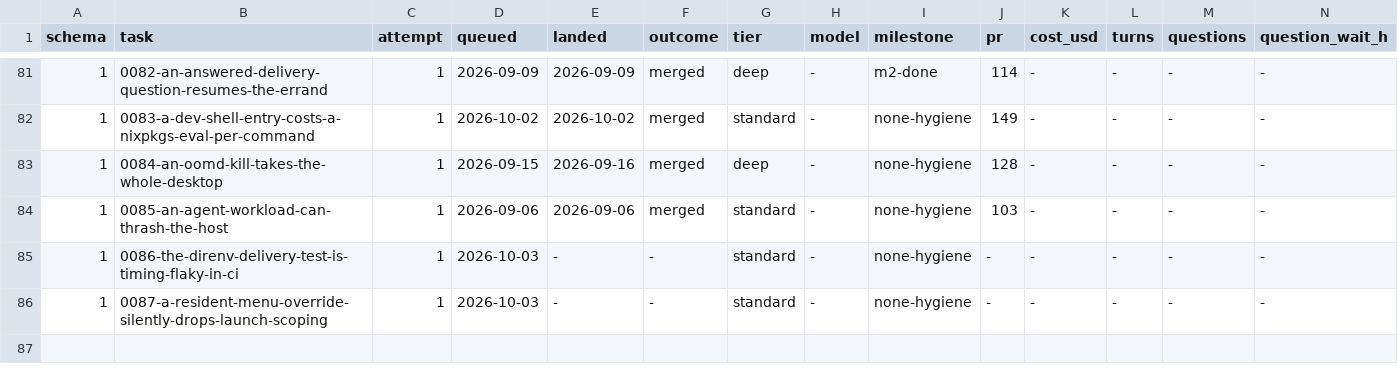
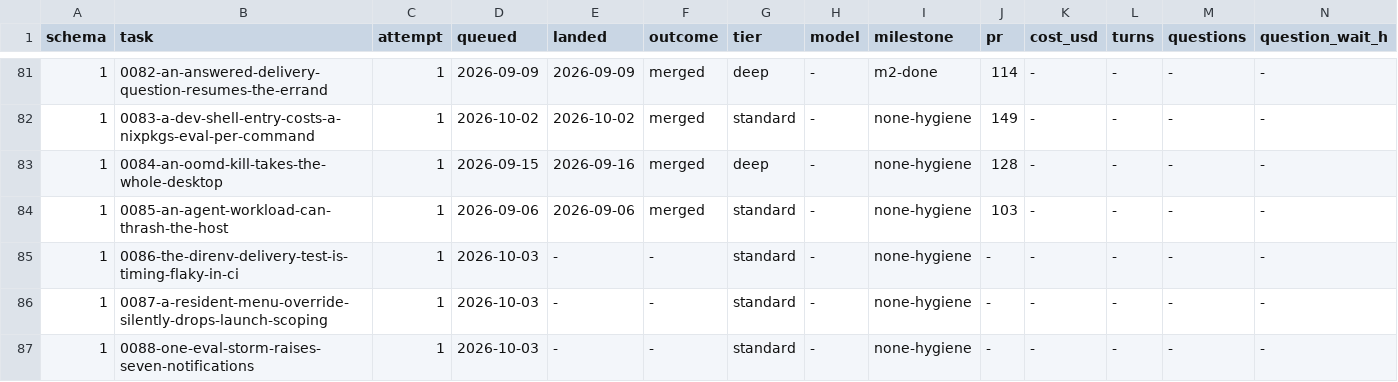
Before and after one commit to Castle-Turing/castle-turing, a TSV file: docs/log/task-outcomes.tsv, drawn as a sheet; only a part is shown, gaps mark what is left out; rows hold the shown columns only; the diff names each change by its address in the sheet, - before the commit and + after, or states it on an @@ line.

```diff
--- a/docs/log/task-outcomes.tsv
+++ b/docs/log/task-outcomes.tsv
+row 87: 1 | 0088-one-eval-storm-raises-seven-notifications | 1 | 2026-10-03 | - | - | standard | - | none-hygiene | - | - | - | - | -
```
